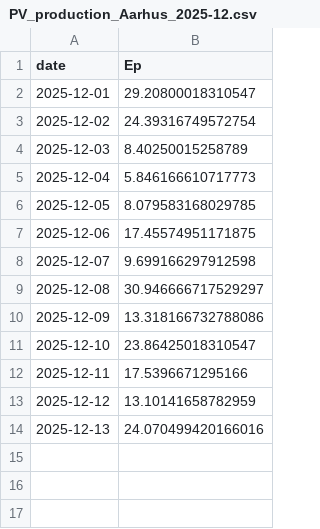
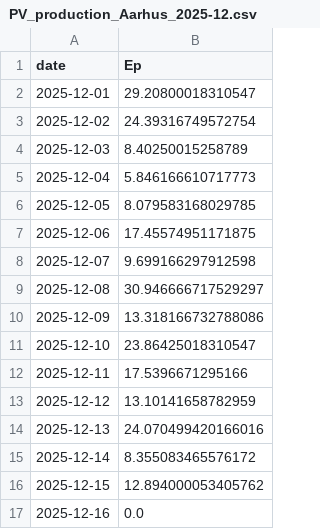
Before and after one commit to ebbekyhl/UEF-PV-Production, a CSV file: data/PV_production_Aarhus_2025-12.csv, drawn as a sheet; the diff names each change by its address in the sheet, - before the commit and + after, or states it on an @@ line.

```diff
--- a/data/PV_production_Aarhus_2025-12.csv
+++ b/data/PV_production_Aarhus_2025-12.csv
+row 15: 2025-12-14 | 8.355083465576172
+row 16: 2025-12-15 | 12.894000053405762
+row 17: 2025-12-16 | 0.0
```
Also changed, not shown: 5 other files.
